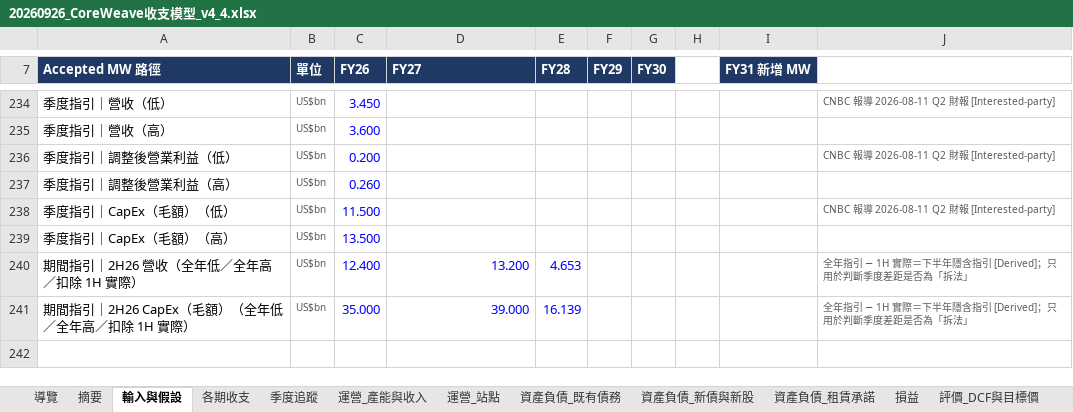
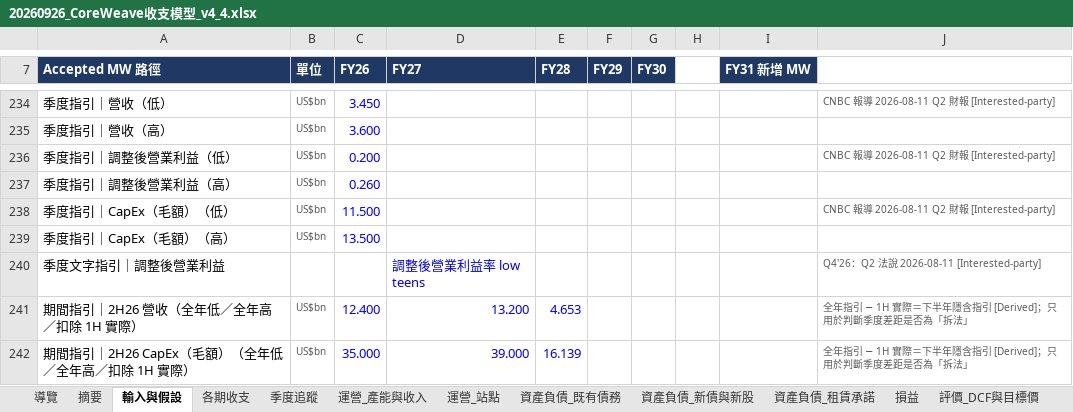
Before and after one commit to YinchenChang/crwv-model, an Excel workbook: dist/20260926_CoreWeave收支模型_v4_4.xlsx, sheet 輸入與假設, drawn as a sheet; only a part is shown, gaps mark what is left out; values as stored, in another font and other column widths than the file's, no borders; the diff names each change by its address in the sheet, - before the commit and + after, or states it on an @@ line.

```diff
--- a/dist/20260926_CoreWeave收支模型_v4_4.xlsx (sheet 輸入與假設)
+++ b/dist/20260926_CoreWeave收支模型_v4_4.xlsx (sheet 輸入與假設)
+row 240: 季度文字指引｜調整後營業利益 |  |  | 調整後營業利益率 low teens |  |  |  |  |  | Q4'26：Q2 法說 2026-08-11 [Interested-party]
```
Also changed, not shown: sheet 季度追蹤, sheet 摘要, sheet 檢查_版本紀錄, formulas that keep their value, hidden cells, 15 other files.
